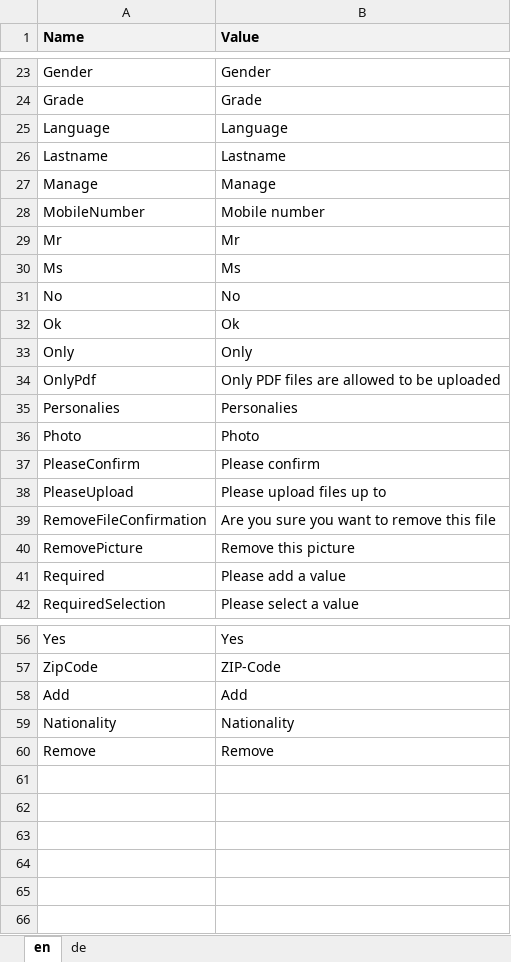
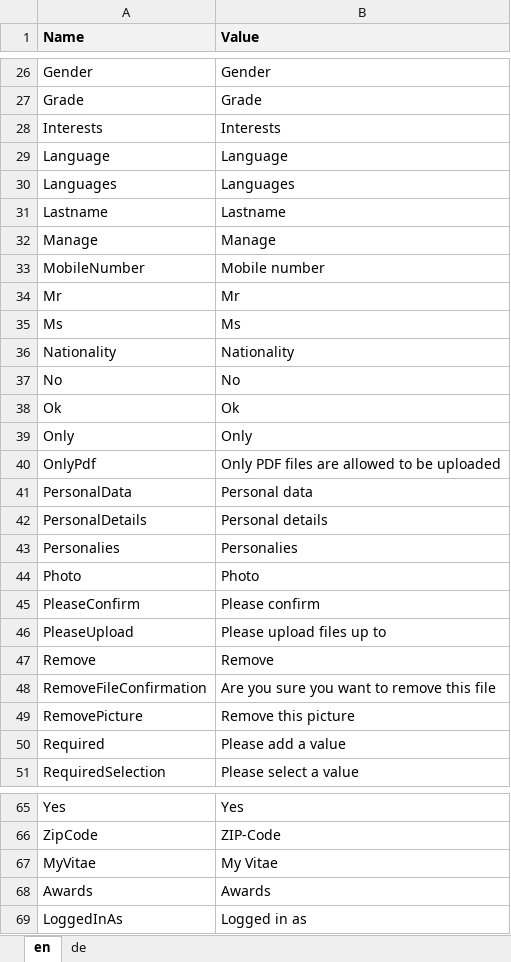
Before and after one commit to theodoracatos/vitae, an Excel workbook: Vitae/Library/Resources/SharedResource.xlsx, sheet en, drawn as a sheet; only a part is shown, gaps mark what is left out; values as stored, in another font and other column widths than the file's, no borders; the diff covers the shown part only; the diff names each change by its address in the sheet, - before the commit and + after, or states it on an @@ line.

```diff
--- a/Vitae/Library/Resources/SharedResource.xlsx (sheet en)
+++ b/Vitae/Library/Resources/SharedResource.xlsx (sheet en)
+row 28: Interests | Interests
+row 30: Languages | Languages
@@ row 59 moved to row 36: Nationality @@
+row 41: PersonalData | Personal data
+row 42: PersonalDetails | Personal details
@@ row 60 moved to row 47: Remove @@
@@ row 58 moved to row 3: Add @@
+row 67: MyVitae | My Vitae
+row 68: Awards | Awards
+row 69: LoggedInAs | Logged in as
```
Also changed, not shown: 2 added rows elsewhere in this sheet, sheet de, 21 other files.
